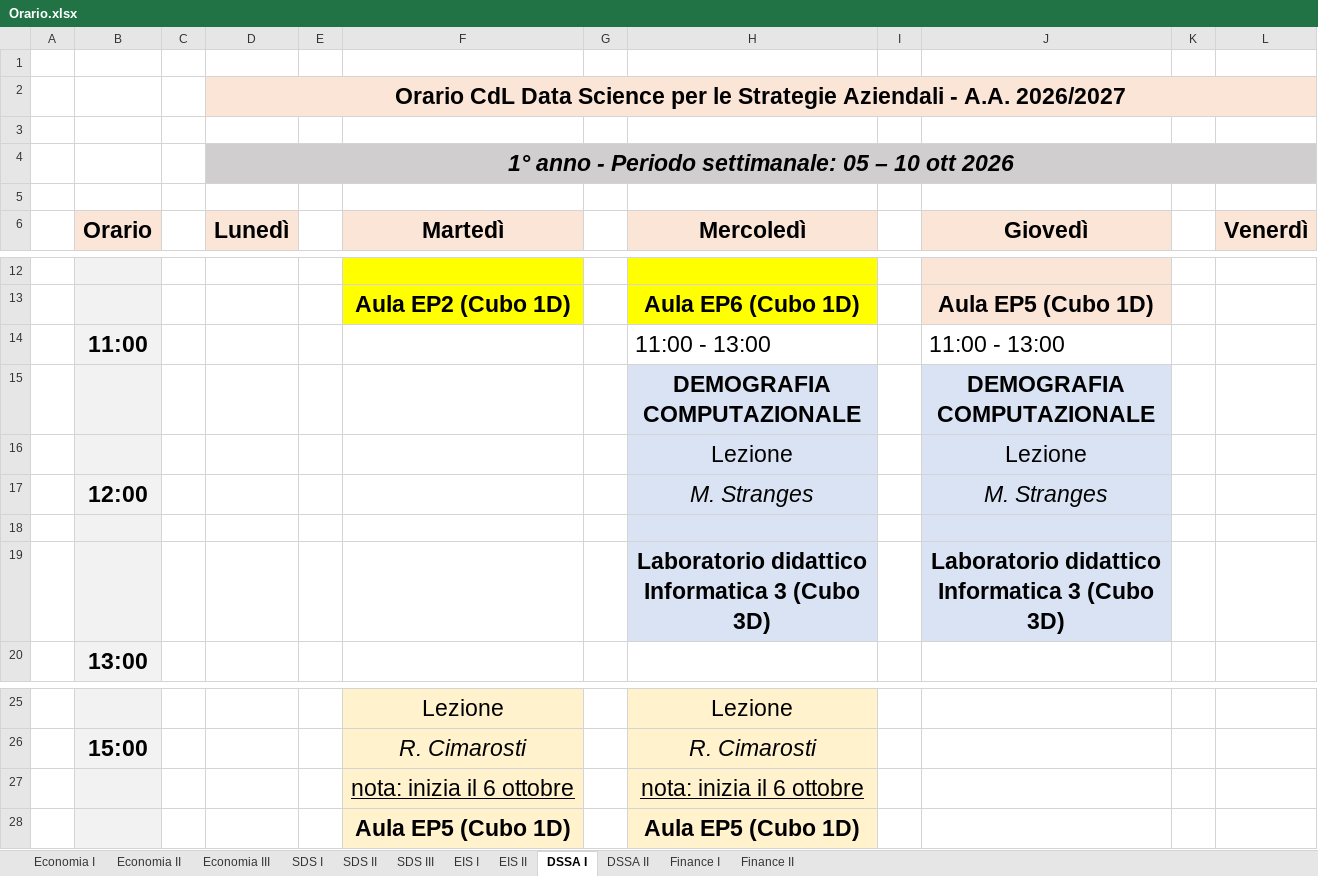
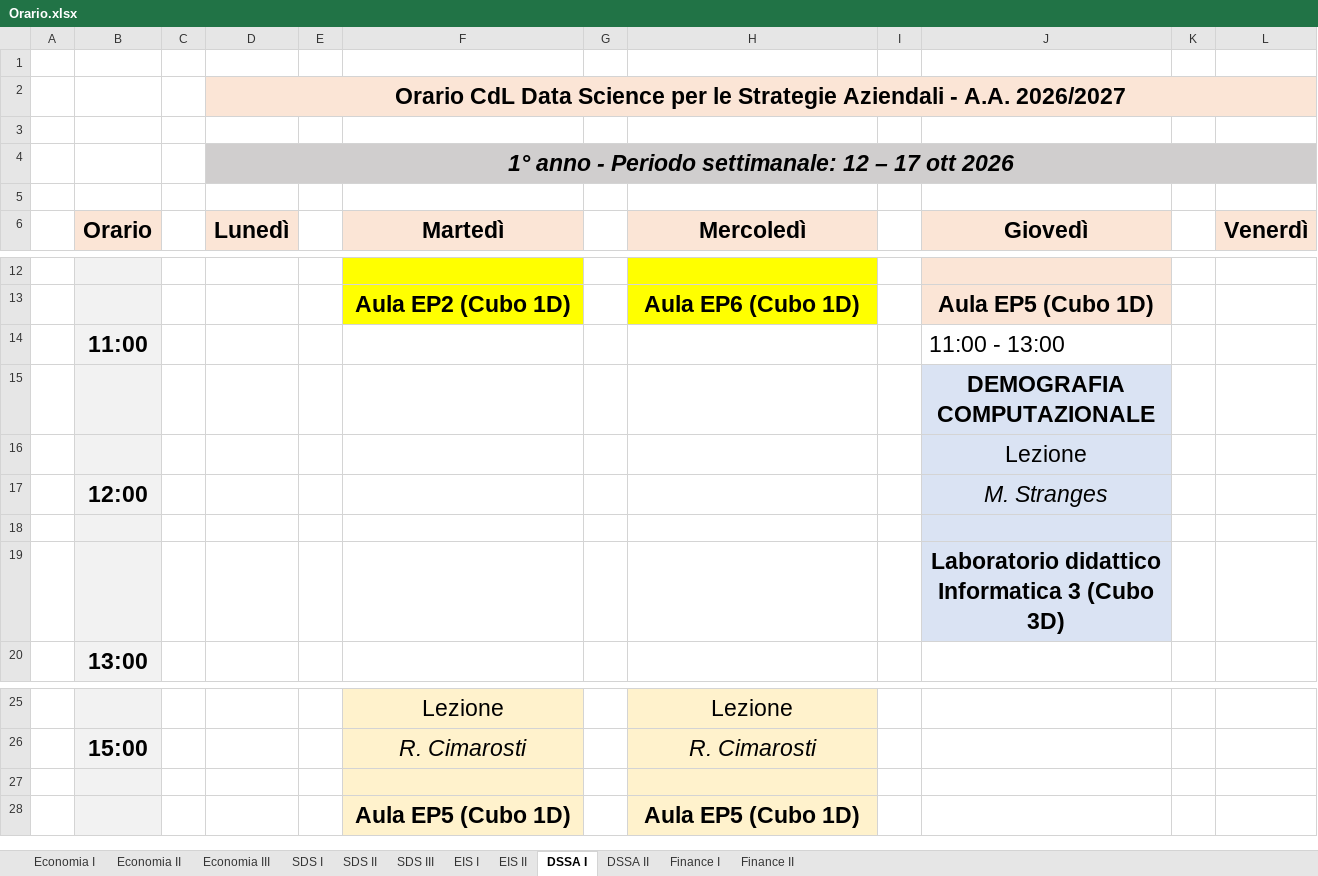
Before and after one commit to RobertoDESF/display-desf, an Excel workbook: Orario.xlsx, sheet DSSA I, drawn as a sheet; only a part is shown, gaps mark what is left out; values as stored, in another font and other column widths than the file's, no borders; the diff names each change by its address in the sheet, - before the commit and + after, or states it on an @@ line.

```diff
--- a/Orario.xlsx (sheet DSSA I)
+++ b/Orario.xlsx (sheet DSSA I)
-D4 (Lunedì): …Periodo settimanale: 05 – 10 ott 2026
+D4 (Lunedì): …Periodo settimanale: 12 – 17 ott 2026
-H14 (Mercoledì): 11:00 - 13:00
+H14 (Mercoledì): (empty)
-H15 (Mercoledì): DEMOGRAFIA COMPUTAZIONALE
+H15 (Mercoledì): (empty)
-H15:H19 fill: #DAE3F3
+H15:H19 fill: none
-H16 (Mercoledì): Lezione
+H16 (Mercoledì): (empty)
-H17 (Mercoledì): M. Stranges
+H17 (Mercoledì): (empty)
-H19 (Mercoledì): Laboratorio didattico Informatica 3 (Cubo 3D)
+H19 (Mercoledì): (empty)
-row 27:  |  |  |  |  | nota: inizia il 6 ottobre |  | nota: inizia il 6 ottobre
+row 27: (empty)
```
Also changed, not shown: sheet Economia III, sheet DSSA II, sheet Economia I, sheet EIS I, sheet SDS I, sheet EIS II, 5 more sheets.
